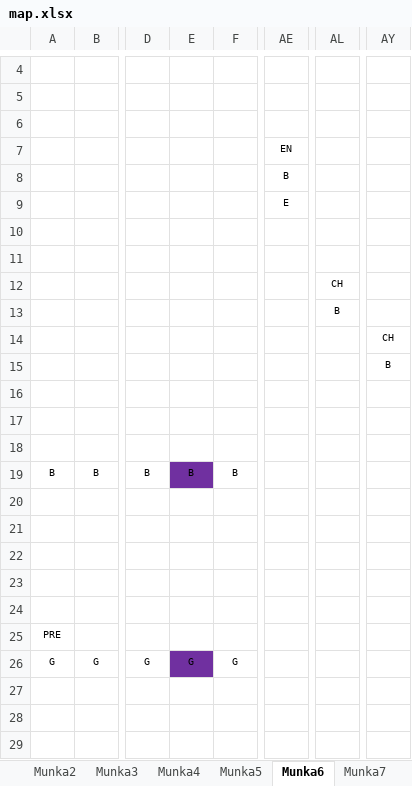
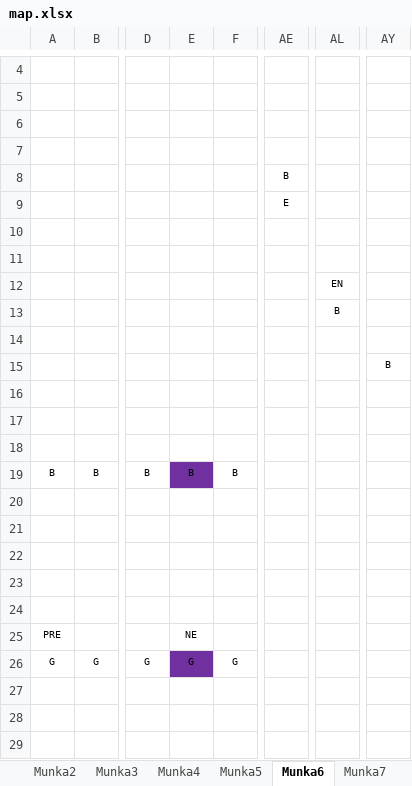
Before and after one commit to BBalintB/GUI_20212202_AYZ8R9, an Excel workbook: GUI_20212202_AYZ8R9/Maps/map.xlsx, sheet Munka6, drawn as a sheet; only a part is shown, gaps mark what is left out; values as stored, in another font and other column widths than the file's, no borders; the diff names each change by its address in the sheet, - before the commit and + after, or states it on an @@ line.

```diff
--- a/GUI_20212202_AYZ8R9/Maps/map.xlsx (sheet Munka6)
+++ b/GUI_20212202_AYZ8R9/Maps/map.xlsx (sheet Munka6)
-AE7: EN
+AE7: (empty)
-AL12: CH
+AL12: EN
-AY14: CH
+AY14: (empty)
-E25: (empty)
+E25: NE
```
Also changed, not shown: sheet Munka4, sheet Munka3, sheet Munka5, sheet Munka1, sheet Munka7, sheet Munka2, 12 other files.
